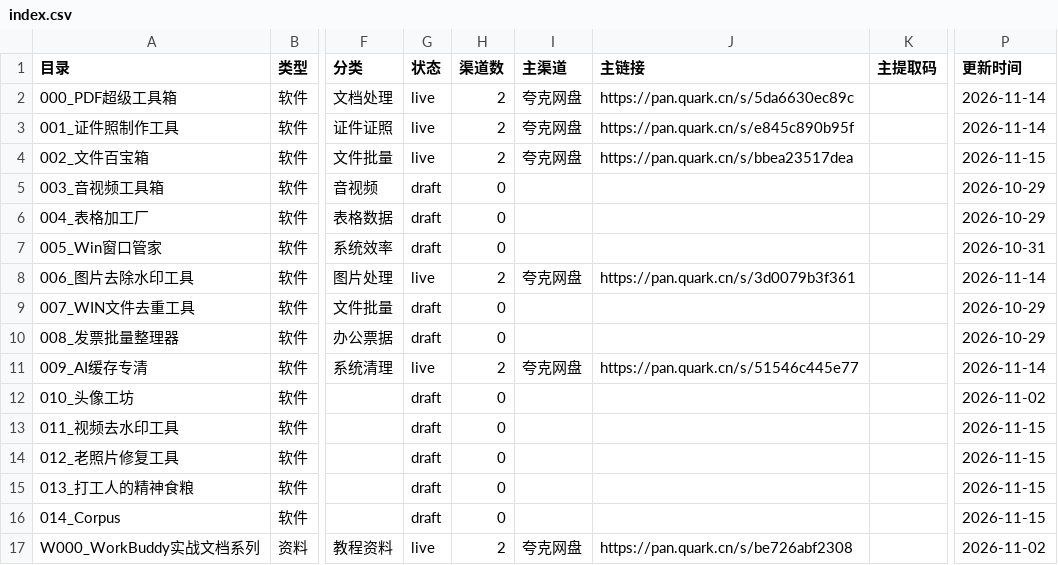
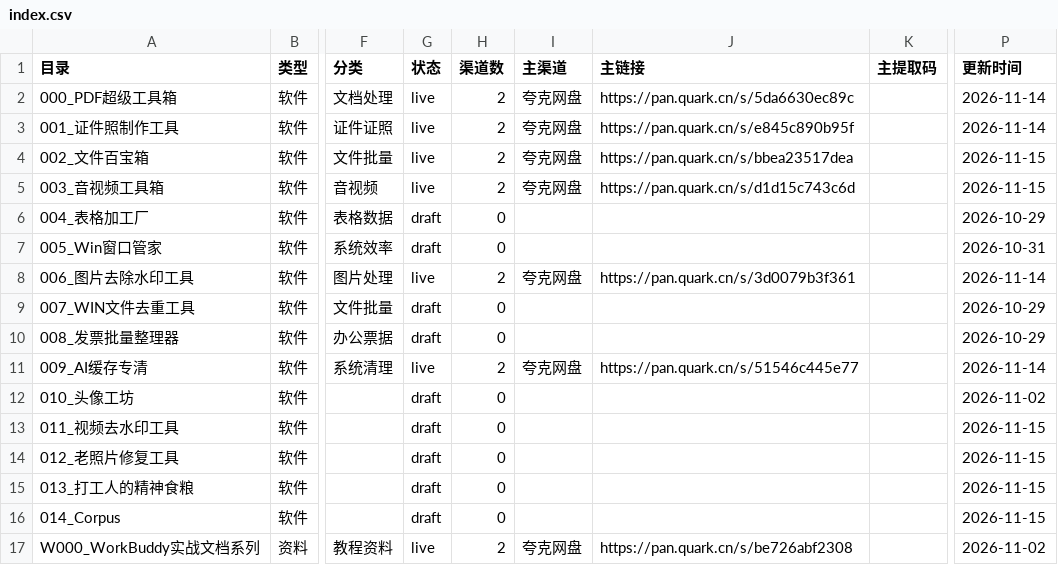
Before and after one commit to HrxSpace/web-hrx-tools, a CSV file: catalog/index.csv, drawn as a sheet; only a part is shown, gaps mark what is left out; the diff names each change by its address in the sheet, - before the commit and + after, or states it on an @@ line.

```diff
--- a/catalog/index.csv
+++ b/catalog/index.csv
-G5 (状态): draft
+G5 (状态): live
-H5 (渠道数): 0
+H5 (渠道数): 2
-I5 (主渠道): (empty)
+I5 (主渠道): 夸克网盘
-J5 (主链接): (empty)
+J5 (主链接): https://pan.quark.cn/s/d1d15c743c6d
-P5 (更新时间): 2026-10-29
+P5 (更新时间): 2026-11-15
```
Also changed, not shown: catalog/links.csv, 6 other files.
